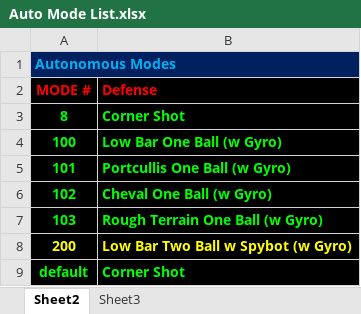
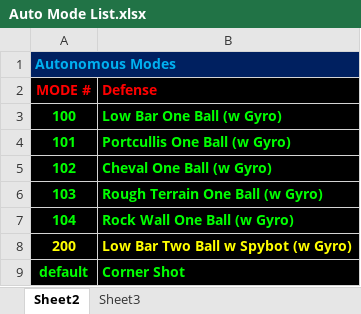
Before and after one commit to Team4256/4256-16-Marshal, an Excel workbook: Auto Mode List.xlsx, sheet Sheet2, drawn as a sheet; values as stored, in another font and other column widths than the file's, no borders; removed rows and columns are numbered as before the commit, all else as after; the diff names each change by its address in the sheet, - before the commit and + after, or states it on an @@ line.

Commit message:
Updated smart dashboard with latest autos

```diff
--- a/Auto Mode List.xlsx (sheet Sheet2)
+++ b/Auto Mode List.xlsx (sheet Sheet2)
-row 3: 8 | Corner Shot
+row 7: 104 | Rock Wall One Ball (w Gyro)
```
Also changed, not shown: 2 other files.
